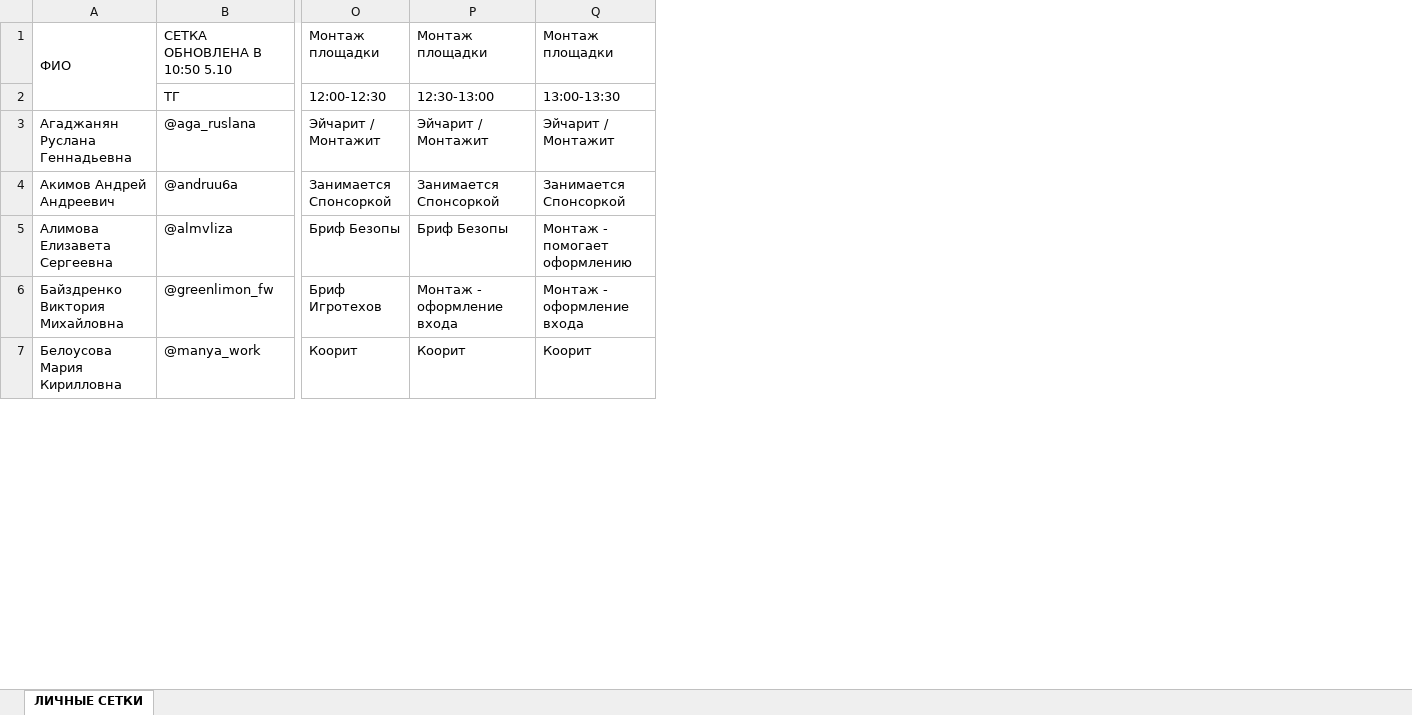
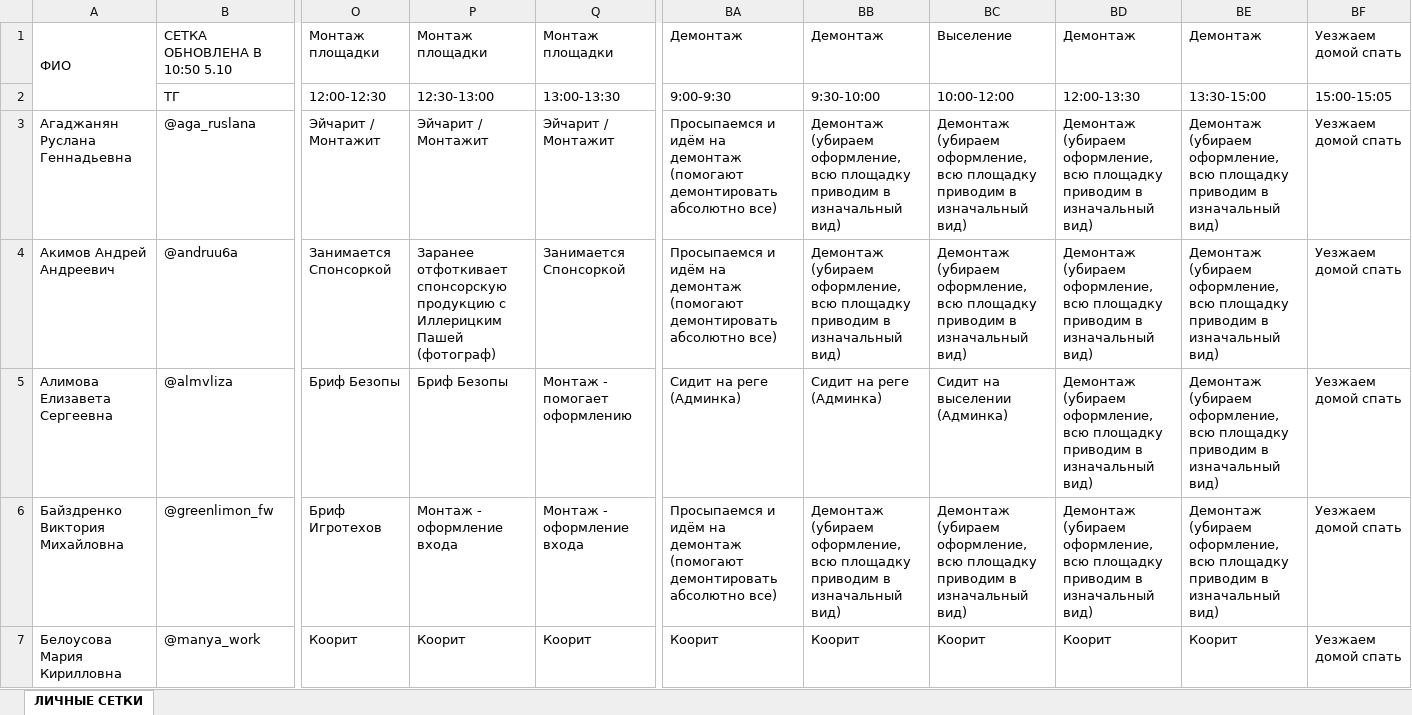
Before and after one commit to 3en9/setka, an Excel workbook: СЕТКА.xlsx, sheet ЛИЧНЫЕ СЕТКИ, drawn as a sheet; only a part is shown, gaps mark what is left out; values as stored, in another font and other column widths than the file's, no cell formats; conditional formats not drawn; ↵ is a line break in a cell; the diff covers the shown part only; the diff names each change by its address in the sheet, - before the commit and + after, or states it on an @@ line.

Commit message:
Add files via upload

```diff
--- a/СЕТКА.xlsx (sheet ЛИЧНЫЕ СЕТКИ)
+++ b/СЕТКА.xlsx (sheet ЛИЧНЫЕ СЕТКИ)
+column BA, rows 1-7: Демонтаж | 9:00-9:30 | Просыпаемся и идём на демонтаж (помогают демонтировать абсолютно все) | Просыпаемся и идём на демонтаж (помогают демонтировать абсолютно все) | Сидит на реге (Админка) | Просыпаемся и идём на демонтаж (помогают демонтировать абсолютно все) | Коорит
+column BB, rows 1-7: Демонтаж | 9:30-10:00 | Демонтаж ↵ (убираем оформление, всю площадку приводим в изначальный вид) | Демонтаж ↵ (убираем оформление, всю площадку приводим в изначальный вид) | Сидит на реге (Админка) | Демонтаж ↵ (убираем оформление, всю площадку приводим в изначальный вид) | Коорит
+column BC, rows 1-7: Выселение | 10:00-12:00 | Демонтаж ↵ (убираем оформление, всю площадку приводим в изначальный вид) | Демонтаж ↵ (убираем оформление, всю площадку приводим в изначальный вид) | Сидит на выселении (Админка) | Демонтаж ↵ (убираем оформление, всю площадку приводим в изначальный вид) | Коорит
+column BD, rows 1-7: Демонтаж | 12:00-13:30 | Демонтаж ↵ (убираем оформление, всю площадку приводим в изначальный вид) | Демонтаж ↵ (убираем оформление, всю площадку приводим в изначальный вид) | Демонтаж ↵ (убираем оформление, всю площадку приводим в изначальный вид) | Демонтаж ↵ (убираем оформление, всю площадку приводим в изначальный вид) | Коорит
+column BE, rows 1-7: Демонтаж | 13:30-15:00 | Демонтаж ↵ (убираем оформление, всю площадку приводим в изначальный вид) | Демонтаж ↵ (убираем оформление, всю площадку приводим в изначальный вид) | Демонтаж ↵ (убираем оформление, всю площадку приводим в изначальный вид) | Демонтаж ↵ (убираем оформление, всю площадку приводим в изначальный вид) | Коорит
+column BF, rows 1-7: Уезжаем домой спать | 15:00-15:05 | Уезжаем домой спать | Уезжаем домой спать | Уезжаем домой спать | Уезжаем домой спать | Уезжаем домой спать
-P4: Занимается Спонсоркой
+P4: Заранее отфоткивает спонсорскую продукцию с Иллерицким Пашей (фотограф)
```
Also changed, not shown: 68 edited cells elsewhere in this sheet, cell formats.
